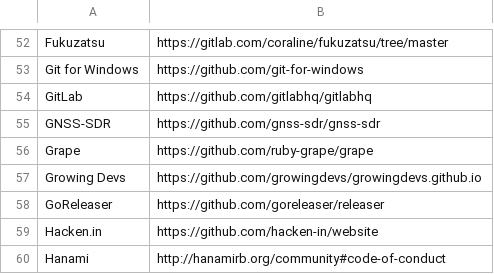
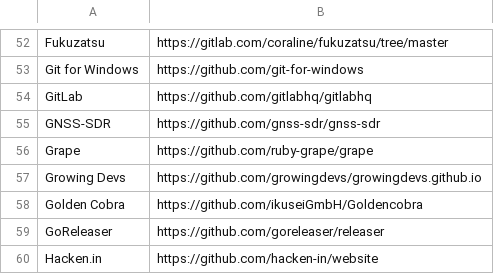
Before and after one commit to EthicalSource/contributor_covenant, a CSV file: data/adopters.csv, drawn as a sheet; only a part is shown, gaps mark what is left out; the shorter side is filled out with more unchanged rows; the diff names each change by its address in the sheet, - before the commit and + after, or states it on an @@ line.

Commit message:
Add Golden Cobra to adopters

```diff
--- a/data/adopters.csv
+++ b/data/adopters.csv
+row 58: Golden Cobra | https://github.com/ikuseiGmbH/Goldencobra
```
